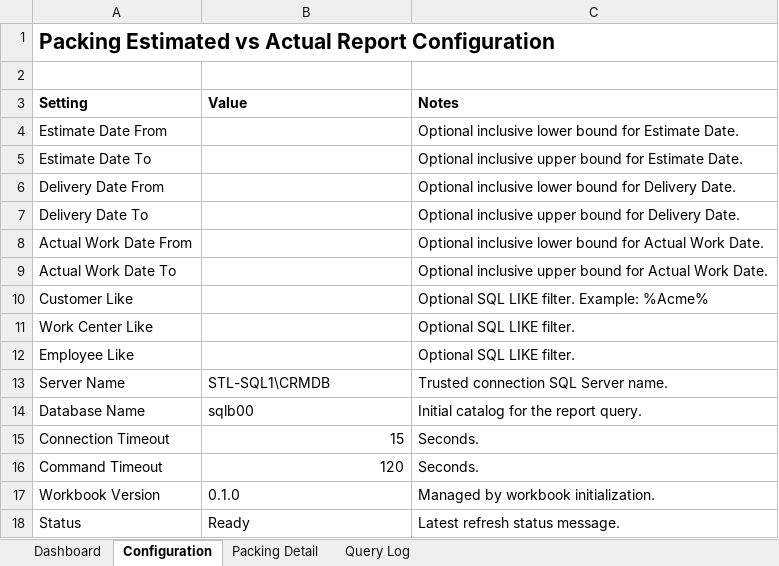
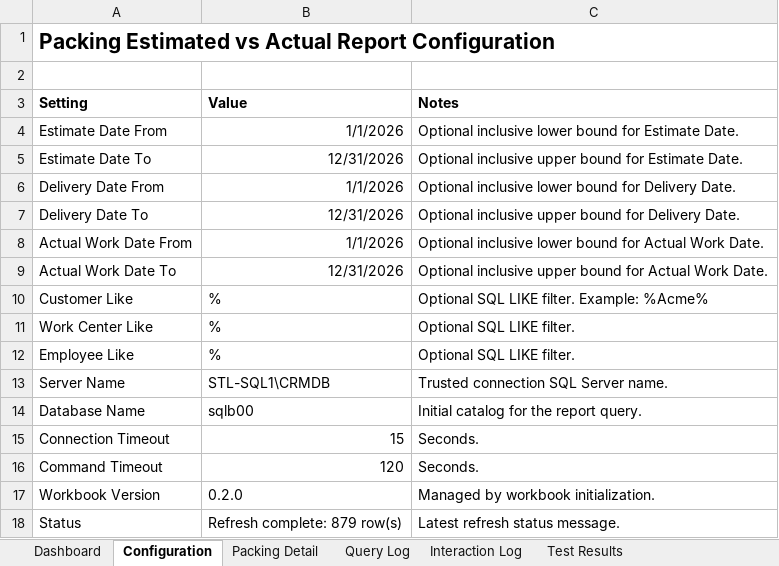
Before and after one commit to stl-dev-ops/stlpackingperformancereport, an Excel workbook: PackingEstimatedVsActualReport.xlsm, sheet Configuration, drawn as a sheet; values as stored, in another font and other column widths than the file's, no borders; the diff names each change by its address in the sheet, - before the commit and + after, or states it on an @@ line.

```diff
--- a/PackingEstimatedVsActualReport.xlsm (sheet Configuration)
+++ b/PackingEstimatedVsActualReport.xlsm (sheet Configuration)
+sheet tab: Interaction Log
+sheet tab: Test Results
-B4 (Value): (empty)
+B4 (Value): 1/1/2026
-B5 (Value): (empty)
+B5 (Value): 12/31/2026
-B6 (Value): (empty)
+B6 (Value): 1/1/2026
-B7 (Value): (empty)
+B7 (Value): 12/31/2026
-B8 (Value): (empty)
+B8 (Value): 1/1/2026
-B9 (Value): (empty)
+B9 (Value): 12/31/2026
-B10:B12 (Value): (empty)
+B10:B12 (Value): %
-B17 (Value): 0.1.0
+B17 (Value): 0.2.0
-B18 (Value): Ready
+B18 (Value): Refresh complete: 879 row(s)
```
Also changed, not shown: sheet Packing Detail, sheet Dashboard, sheet Query Log, charts or pictures, 12 other files.
